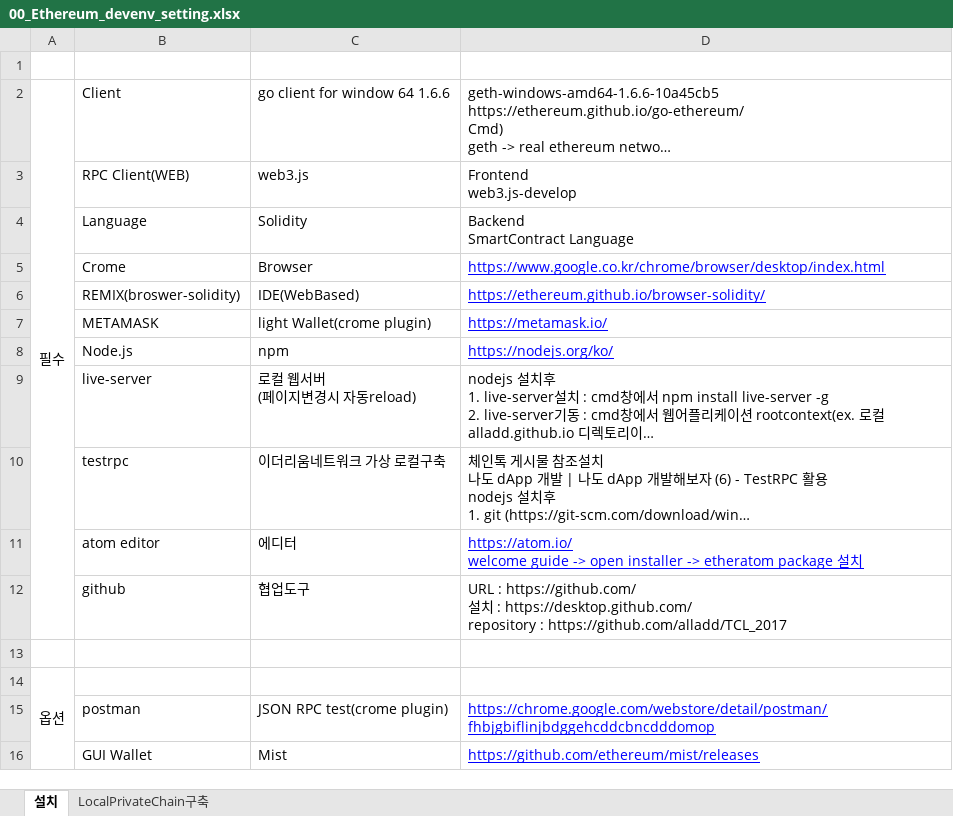
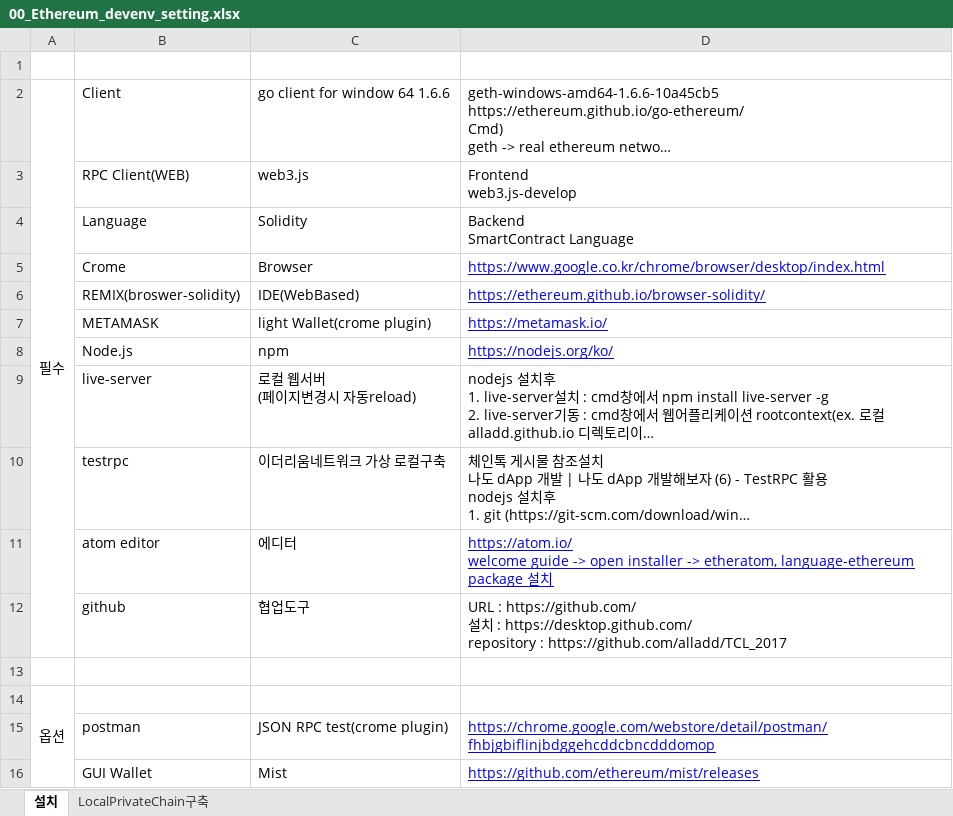
Before and after one commit to alladd/tcl2017, an Excel workbook: 00_dev_environment/00_Ethereum_devenv_setting.xlsx, sheet 설치, drawn as a sheet; long unchanged cells end in …; values as stored, in another font and other column widths than the file's, no borders; the diff names each change by its address in the sheet, - before the commit and + after, or states it on an @@ line.

Commit message:
aaa

```diff
--- a/00_dev_environment/00_Ethereum_devenv_setting.xlsx (sheet 설치)
+++ b/00_dev_environment/00_Ethereum_devenv_setting.xlsx (sheet 설치)
-D11: …installer -> etheratom package 설…
+D11: …installer -> etheratom, language-ethereum package 설…
```
